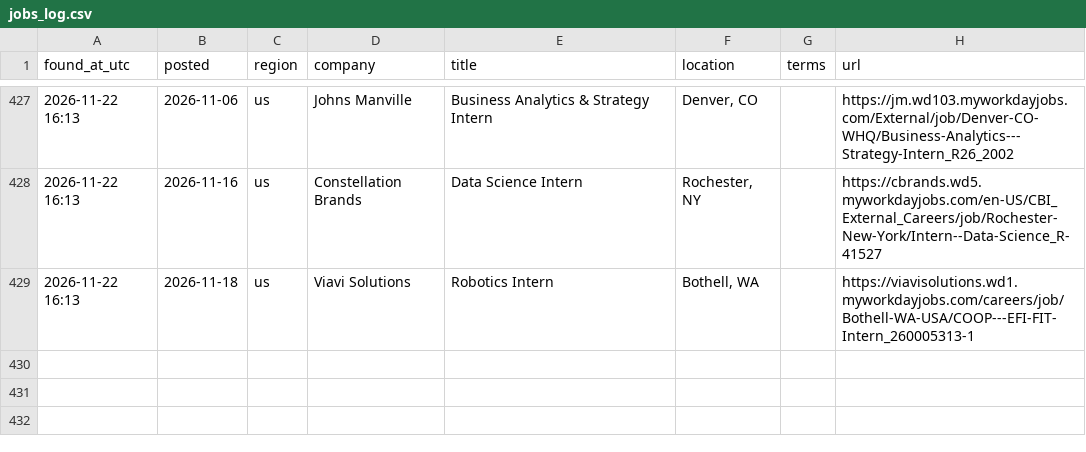
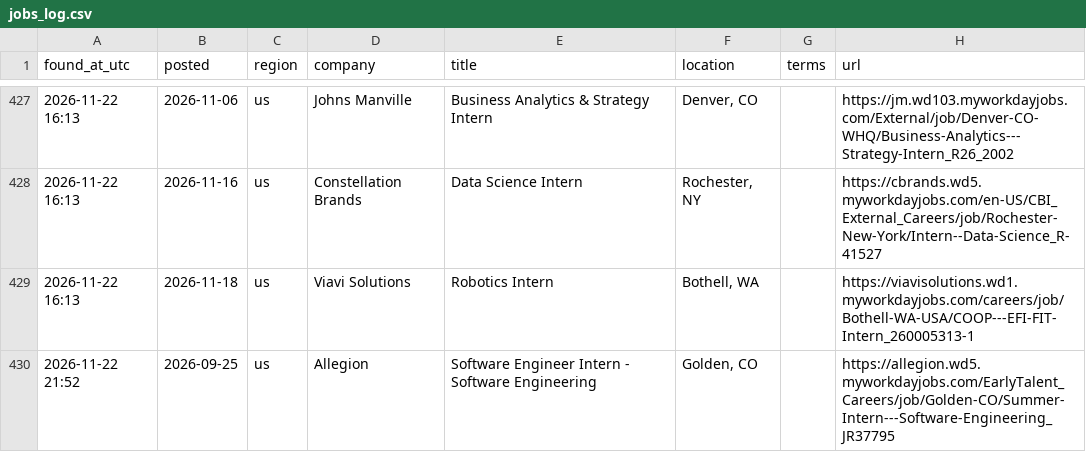
Before and after one commit to Safaazaoui/internship-watcher, a CSV file: jobs_log.csv, drawn as a sheet; only a part is shown, gaps mark what is left out.

```diff
--- a/jobs_log.csv
+++ b/jobs_log.csv
@@ -429 +429,2 @@ found_at_utc,posted,region,company,title,location,terms,url
 2026-11-22 16:13,2026-11-18,us,Viavi Solutions,Robotics Intern,"Bothell, WA",,https://viavisolutions.wd1.myworkdayjobs.com/careers/job/Bothell-WA-USA/COOP---EFI-FIT-Intern_260005313-1
+2026-11-22 21:52,2026-09-25,us,Allegion,Software Engineer Intern - Software Engineering,"Golden, CO",,https://allegion.wd5.myworkdayjobs.com/EarlyTalent_Careers/job/Golden-CO/Summer-Intern---Software-Engineering_JR37795
```
Also changed, not shown: 2 other files.
